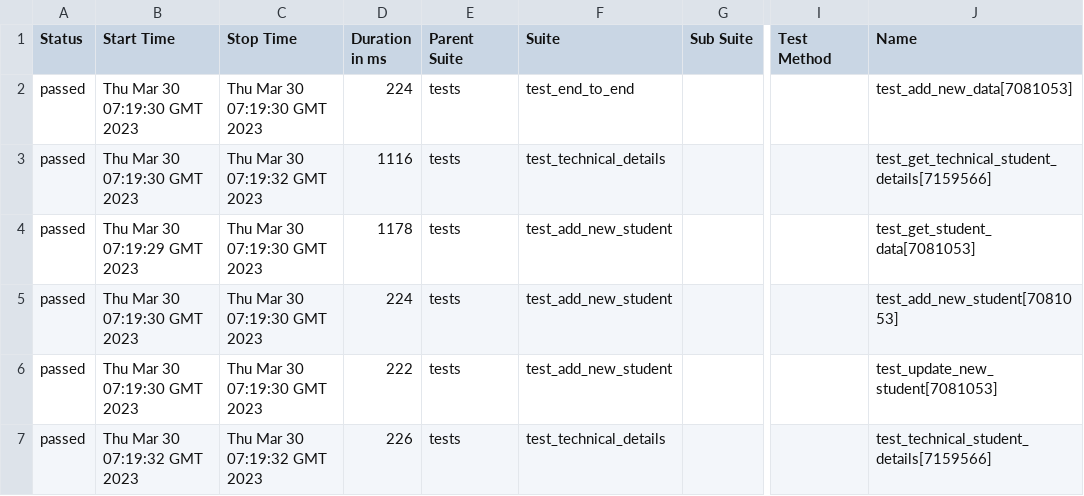
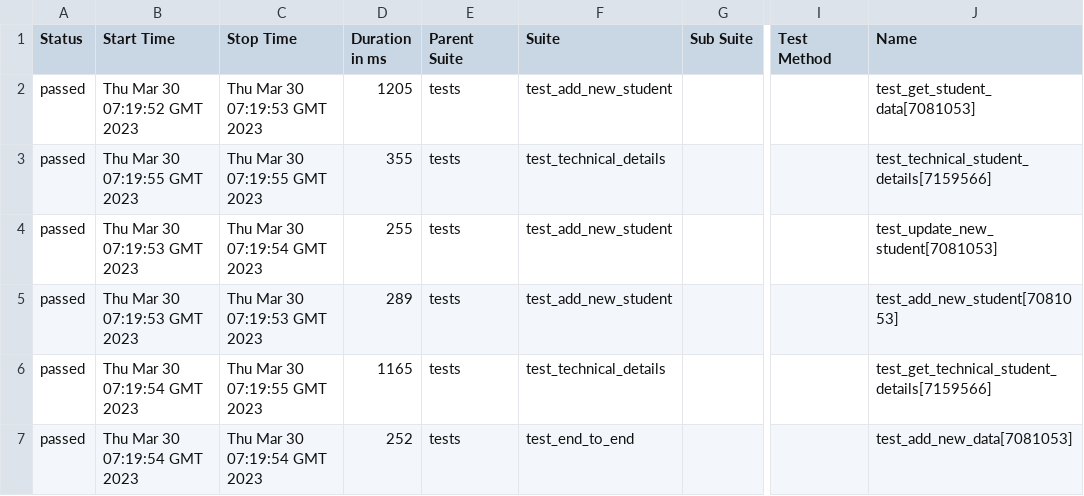
Before and after one commit to shubhamlondhe317/python-api-testing, a CSV file: 1/data/suites.csv, drawn as a sheet; only a part is shown, gaps mark what is left out; the diff names each change by its address in the sheet, - before the commit and + after, or states it on an @@ line.

```diff
--- a/1/data/suites.csv
+++ b/1/data/suites.csv
-B2 (Start Time): Thu Mar 30 07:19:30 GMT 2023
+B2 (Start Time): Thu Mar 30 07:19:52 GMT 2023
-C2 (Stop Time): Thu Mar 30 07:19:30 GMT 2023
+C2 (Stop Time): Thu Mar 30 07:19:53 GMT 2023
-D2 (Duration in ms): 224
+D2 (Duration in ms): 1205
-F2 (Suite): test_end_to_end
+F2 (Suite): test_add_new_student
-J2 (Name): test_add_new_data[7081053]
+J2 (Name): test_get_student_data[7081053]
-B3 (Start Time): Thu Mar 30 07:19:30 GMT 2023
+B3 (Start Time): Thu Mar 30 07:19:55 GMT 2023
-C3 (Stop Time): Thu Mar 30 07:19:32 GMT 2023
+C3 (Stop Time): Thu Mar 30 07:19:55 GMT 2023
-D3 (Duration in ms): 1116
+D3 (Duration in ms): 355
-J3 (Name): test_get_technical_student_details[7159566]
+J3 (Name): test_technical_student_details[7159566]
-B4 (Start Time): Thu Mar 30 07:19:29 GMT 2023
+B4 (Start Time): Thu Mar 30 07:19:53 GMT 2023
-C4 (Stop Time): Thu Mar 30 07:19:30 GMT 2023
+C4 (Stop Time): Thu Mar 30 07:19:54 GMT 2023
-D4 (Duration in ms): 1178
+D4 (Duration in ms): 255
-J4 (Name): test_get_student_data[7081053]
+J4 (Name): test_update_new_student[7081053]
-B5 (Start Time): Thu Mar 30 07:19:30 GMT 2023
+B5 (Start Time): Thu Mar 30 07:19:53 GMT 2023
-C5 (Stop Time): Thu Mar 30 07:19:30 GMT 2023
+C5 (Stop Time): Thu Mar 30 07:19:53 GMT 2023
-D5 (Duration in ms): 224
+D5 (Duration in ms): 289
-B6 (Start Time): Thu Mar 30 07:19:30 GMT 2023
+B6 (Start Time): Thu Mar 30 07:19:54 GMT 2023
-C6 (Stop Time): Thu Mar 30 07:19:30 GMT 2023
+C6 (Stop Time): Thu Mar 30 07:19:55 GMT 2023
-D6 (Duration in ms): 222
+D6 (Duration in ms): 1165
-F6 (Suite): test_add_new_student
+F6 (Suite): test_technical_details
-J6 (Name): test_update_new_student[7081053]
+J6 (Name): test_get_technical_student_details[7159566]
-B7 (Start Time): Thu Mar 30 07:19:32 GMT 2023
+B7 (Start Time): Thu Mar 30 07:19:54 GMT 2023
-C7 (Stop Time): Thu Mar 30 07:19:32 GMT 2023
+C7 (Stop Time): Thu Mar 30 07:19:54 GMT 2023
-D7 (Duration in ms): 226
+D7 (Duration in ms): 252
-F7 (Suite): test_technical_details
+F7 (Suite): test_end_to_end
-J7 (Name): test_technical_student_details[7159566]
+J7 (Name): test_add_new_data[7081053]
```
Also changed, not shown: 43 other files.
